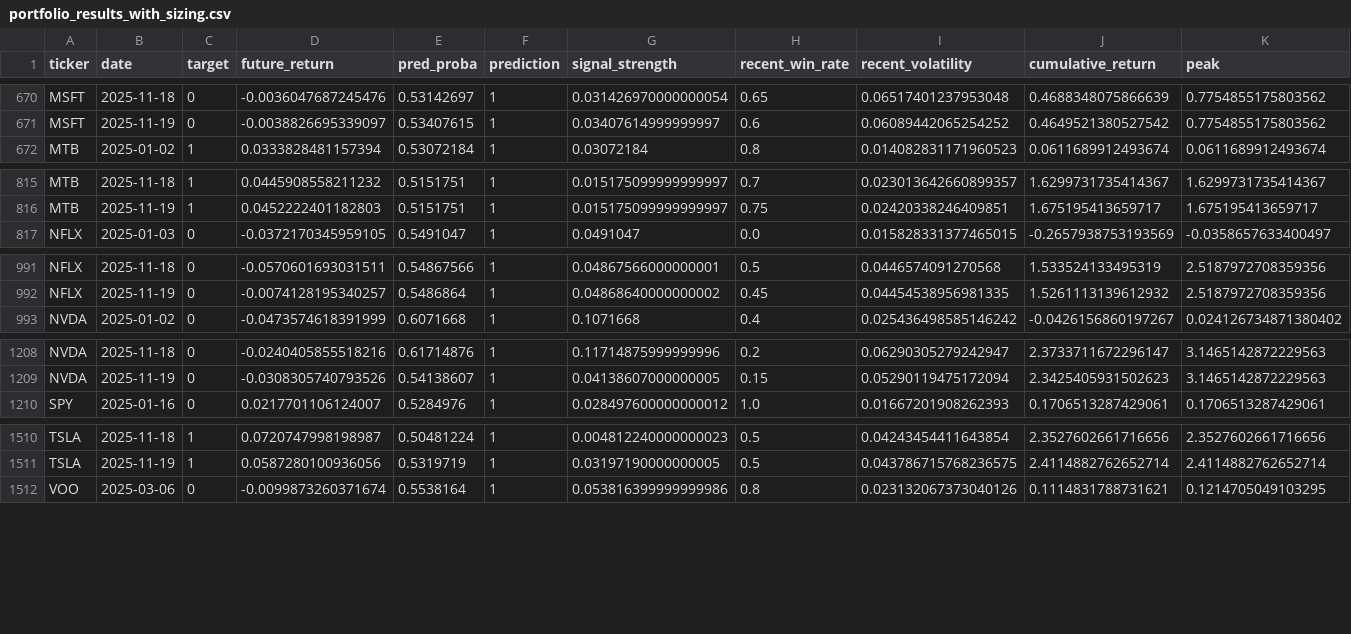
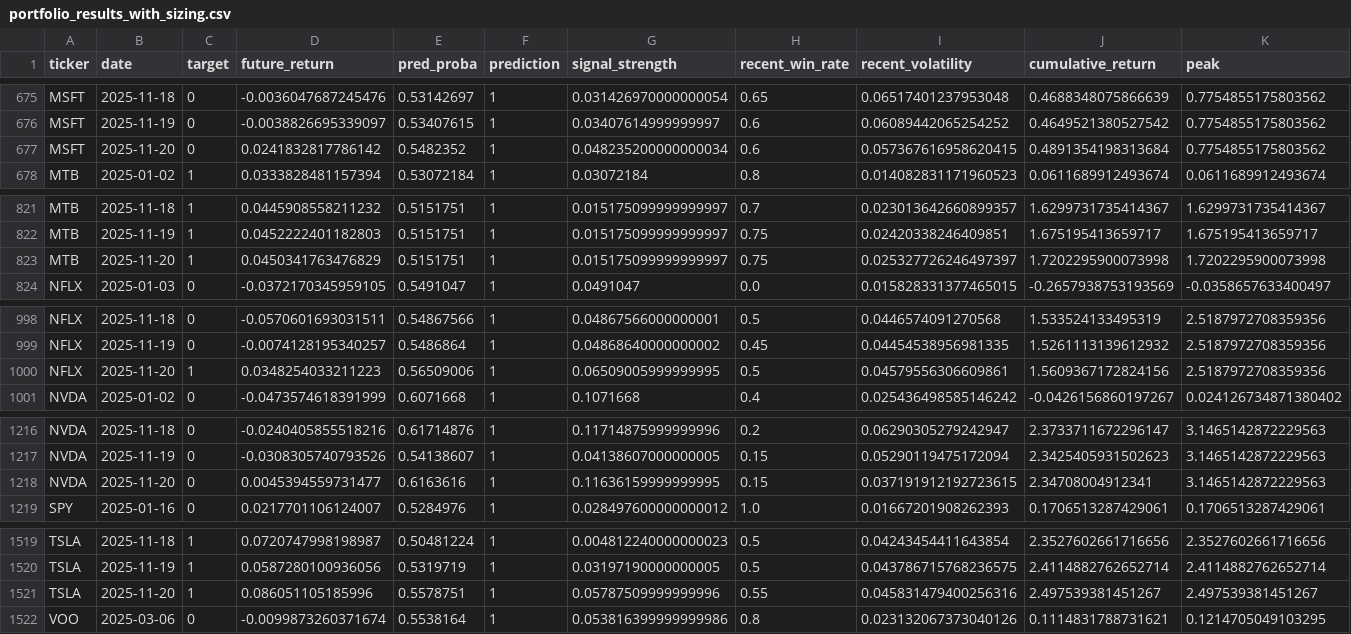
Before and after one commit to AdamWittmann/portfolio_ml, a CSV file: portfolio_results_with_sizing.csv, drawn as a sheet; only a part is shown, gaps mark what is left out; rows hold the shown columns only; the diff covers the shown part only; the diff names each change by its address in the sheet, - before the commit and + after, or states it on an @@ line.

```diff
--- a/portfolio_results_with_sizing.csv
+++ b/portfolio_results_with_sizing.csv
+row 677: MSFT | 2025-11-20 | 0 | 0.0241832817786142 | 0.5482352 | 1 | 0.048235200000000034 | 0.6 | 0.057367616958620415 | 0.4891354198313684 | 0.7754855175803562
+row 823: MTB | 2025-11-20 | 1 | 0.0450341763476829 | 0.5151751 | 1 | 0.015175099999999997 | 0.75 | 0.025327726246497397 | 1.7202295900073998 | 1.7202295900073998
+row 1000: NFLX | 2025-11-20 | 1 | 0.0348254033211223 | 0.56509006 | 1 | 0.06509005999999995 | 0.5 | 0.04579556306609861 | 1.5609367172824156 | 2.5187972708359356
+row 1218: NVDA | 2025-11-20 | 0 | 0.0045394559731477 | 0.6163616 | 1 | 0.11636159999999995 | 0.15 | 0.037191912192723615 | 2.34708004912341 | 3.1465142872229563
+row 1521: TSLA | 2025-11-20 | 1 | 0.086051105185996 | 0.5578751 | 1 | 0.05787509999999996 | 0.55 | 0.045831479400256316 | 2.497539381451267 | 2.497539381451267
```
Also changed, not shown: 5 added rows elsewhere in this file, test_predictions.csv, 1 other file.
